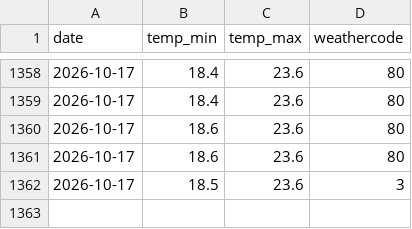
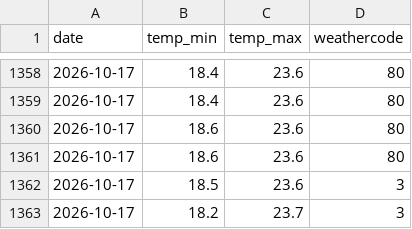
Before and after one commit to Shaymaman78/shai-finance-dashboard, a CSV file: data/weather_history.csv, drawn as a sheet; only a part is shown, gaps mark what is left out.

```diff
--- a/data/weather_history.csv
+++ b/data/weather_history.csv
@@ -1362 +1362,2 @@ date,temp_min,temp_max,weathercode
 2026-10-17,18.5,23.6,3
+2026-10-17,18.2,23.7,3
```
Also changed, not shown: data/stock_history.csv, 2 other files.
